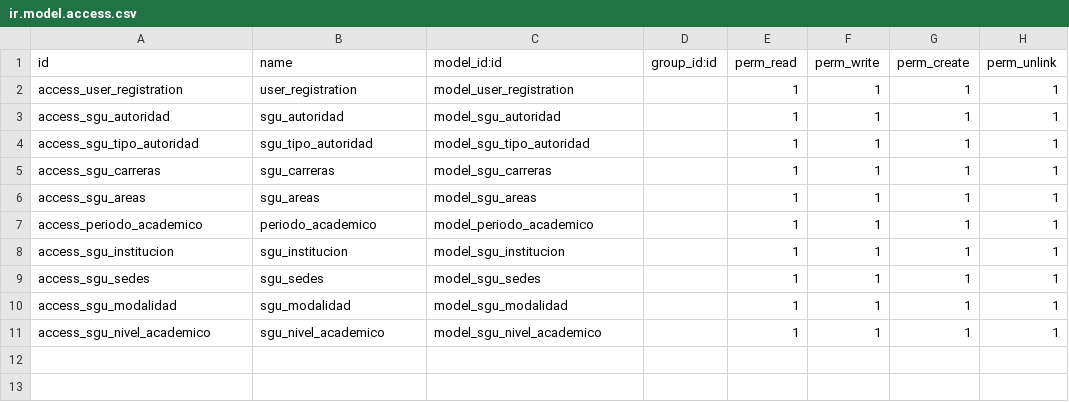
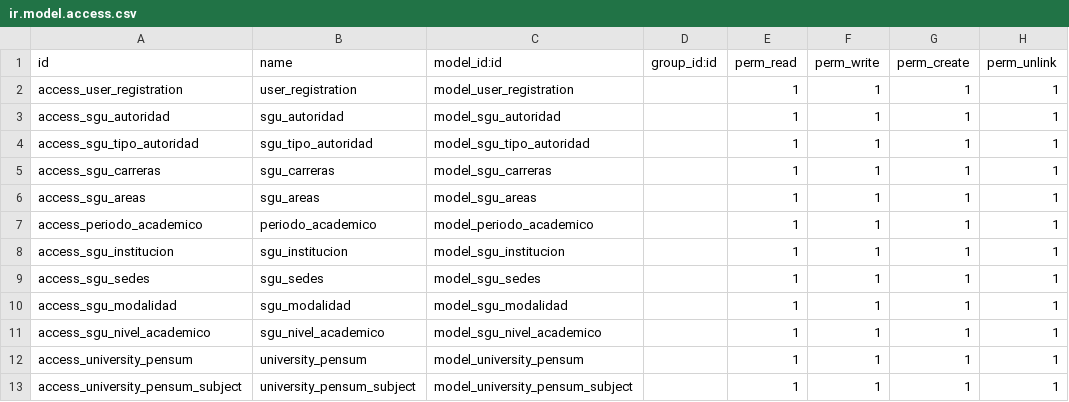
Before and after one commit to artur282/odoo-sgu, a CSV file: modules/sgu/security/ir.model.access.csv, drawn as a sheet.

```diff
--- a/modules/sgu/security/ir.model.access.csv
+++ b/modules/sgu/security/ir.model.access.csv
@@ -11 +11,3 @@ access_sgu_modalidad,sgu_modalidad,model_sgu_modalidad,,1,1,1,1
 access_sgu_nivel_academico,sgu_nivel_academico,model_sgu_nivel_academico,,1,1,1,1
+access_university_pensum,university_pensum,model_university_pensum,,1,1,1,1
+access_university_pensum_subject,university_pensum_subject,model_university_pensum_subject,,1,1,1,1
```
Also changed, not shown: 19 other files.
